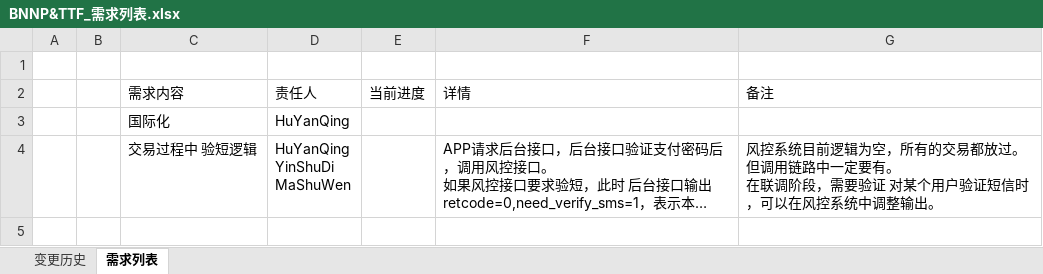
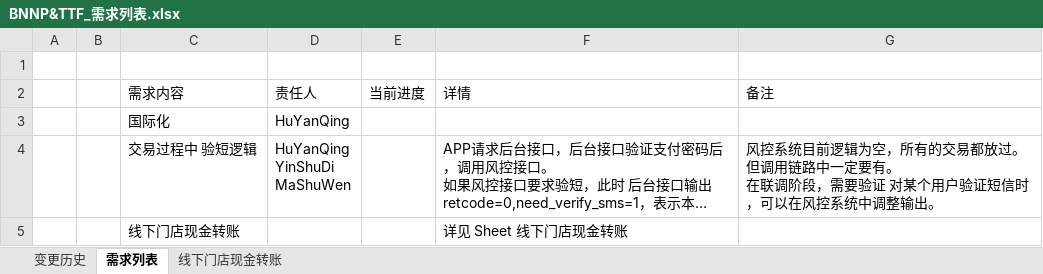
Before and after one commit to nbydi/some_documents, an Excel workbook: bnnp_docs/01 需求/BNNP&TTF_需求列表.xlsx, sheet 需求列表, drawn as a sheet; long unchanged cells end in …; values as stored, in another font and other column widths than the file's, no borders; the diff names each change by its address in the sheet, - before the commit and + after, or states it on an @@ line.

Commit message:
增加 线下门店现金转账Sheet，待补充详情。

```diff
--- a/bnnp_docs/01 需求/BNNP&TTF_需求列表.xlsx (sheet 需求列表)
+++ b/bnnp_docs/01 需求/BNNP&TTF_需求列表.xlsx (sheet 需求列表)
+sheet tab: 线下门店现金转账
+row 5:  |  | 线下门店现金转账 |  |  | 详见 Sheet 线下门店现金转账
```
